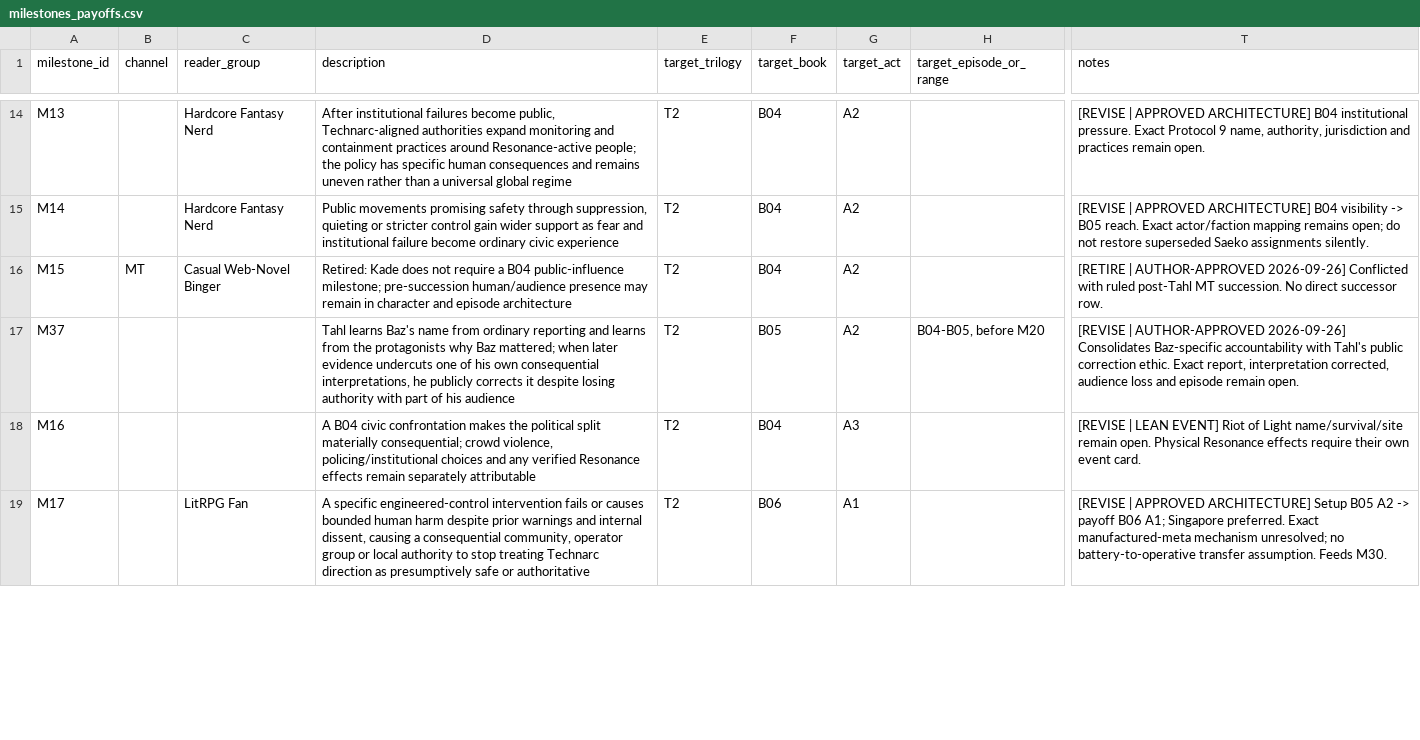
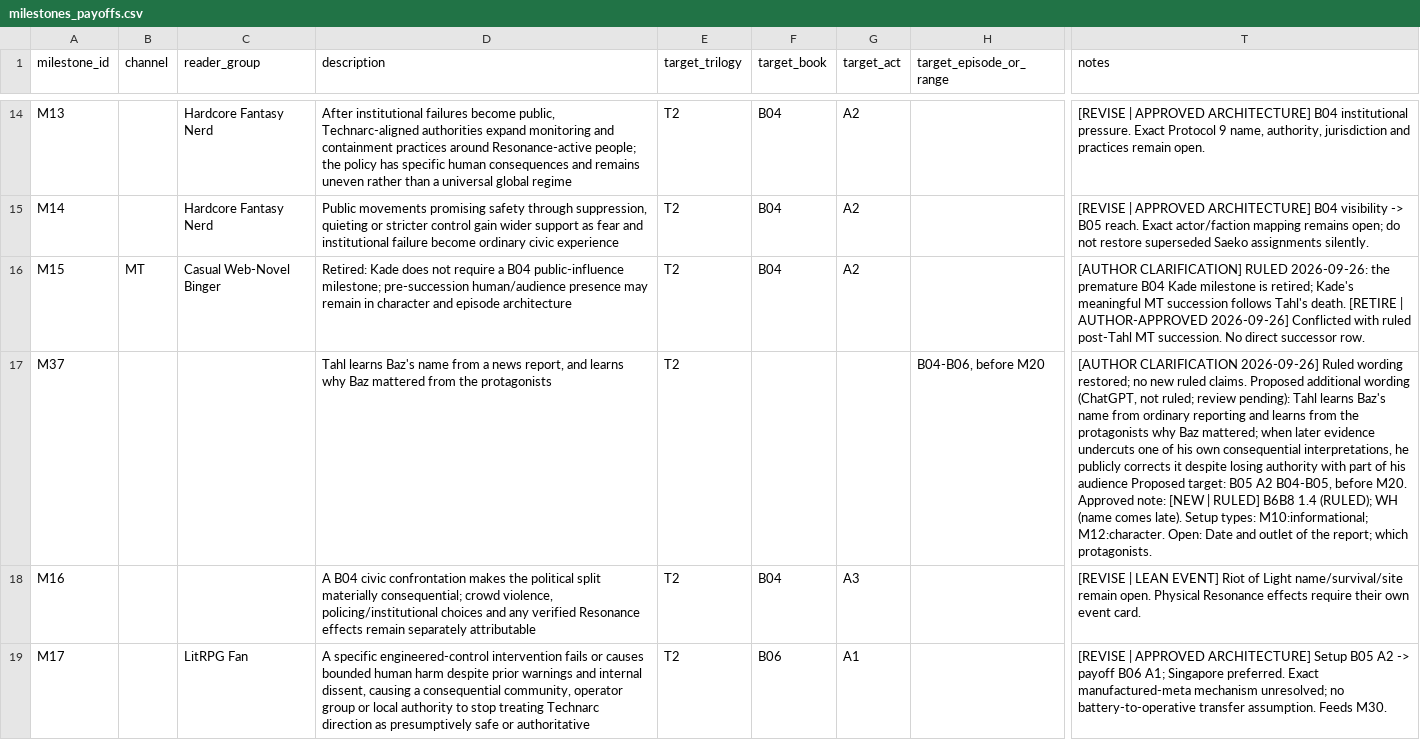
Before and after one commit to jacalder42/concord-saga-canon, a CSV file: grids/milestones_payoffs.csv, drawn as a sheet; only a part is shown, gaps mark what is left out; the diff covers the shown part only; the diff names each change by its address in the sheet, - before the commit and + after, or states it on an @@ line.

```diff
--- a/grids/milestones_payoffs.csv
+++ b/grids/milestones_payoffs.csv
-T16 (notes): [RETIRE |…
+T16 (notes): [AUTHOR CLARIFICATION] RULED 2026-09-26: the premature B04 Kade milestone is retired; Kade's meaningful MT succession follows Tahl's death. [RETIRE |…
-D17 (description): …name from ordinary reporting and learns from the protagonists why Baz mattered; when later evidence undercuts one of his own consequential interpretations, he publicly corrects it despite losing authority with part of his audience
+D17 (description): …name from a news report, and learns why Baz mattered from the protagonists
-F17 (target_book): B05
+F17 (target_book): (empty)
-G17 (target_act): A2
+G17 (target_act): (empty)
-H17 (target_episode_or_range): B04-B05, before M20
+H17 (target_episode_or_range): B04-B06, before M20
-T17 (notes): [REVISE | AUTHOR-APPROVED 2026-09-26] Consolidates Baz-specific accountability with Tahl's public correction ethic. Exact report, interpretation corrected, audience loss and episode remain open.
+T17 (notes): [AUTHOR CLARIFICATION 2026-09-26] Ruled wording restored; no new ruled claims. Proposed additional wording (ChatGPT, not ruled; review pending): Tahl learns Baz's name from ordinary reporting and learns from the protagonists why Baz mattered; when later evidence undercuts one of his own consequential interpretations, he publicly corrects it despite losing authority with part of his audience Proposed target: B05 A2 B04-B05, before M20. Approved note: [NEW | RULED] B6B8 1.4 (RULED); WH (name comes late). Setup types: M10:informational; M12:character. Open: Date and outlet of the report; which protagonists.
```
Also changed, not shown: 32 edited cells elsewhere in this file, 15 other files.
